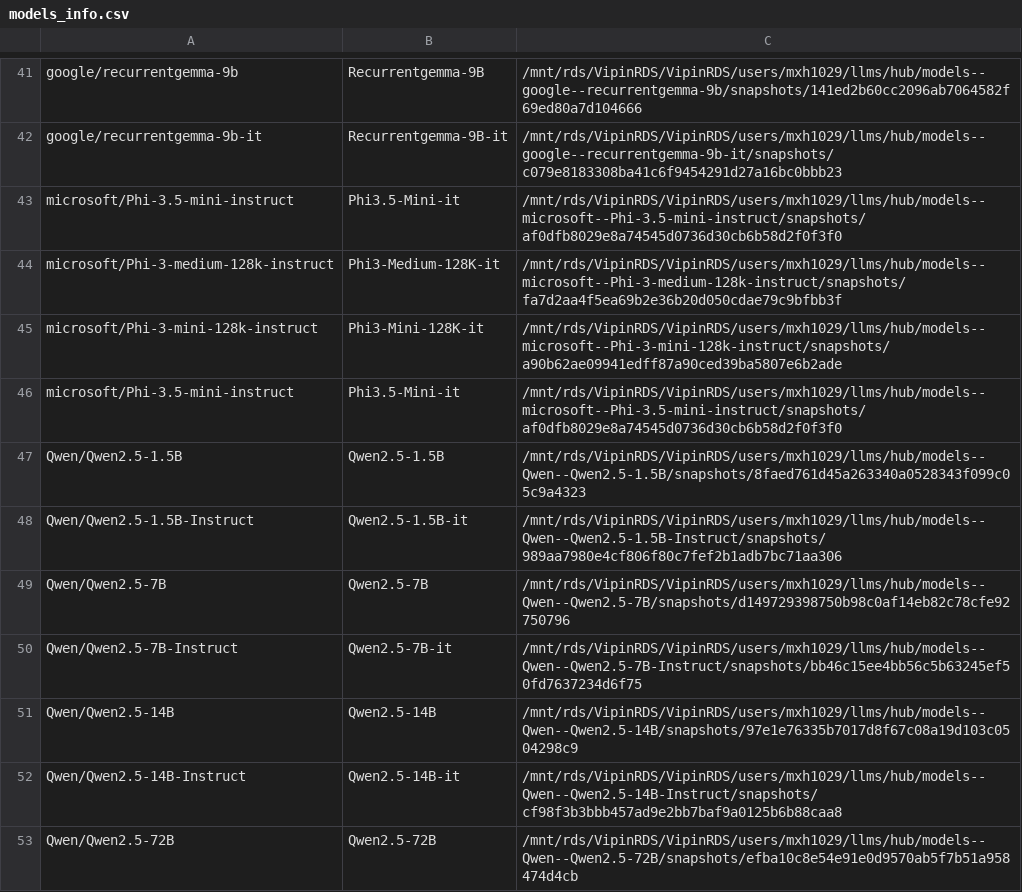
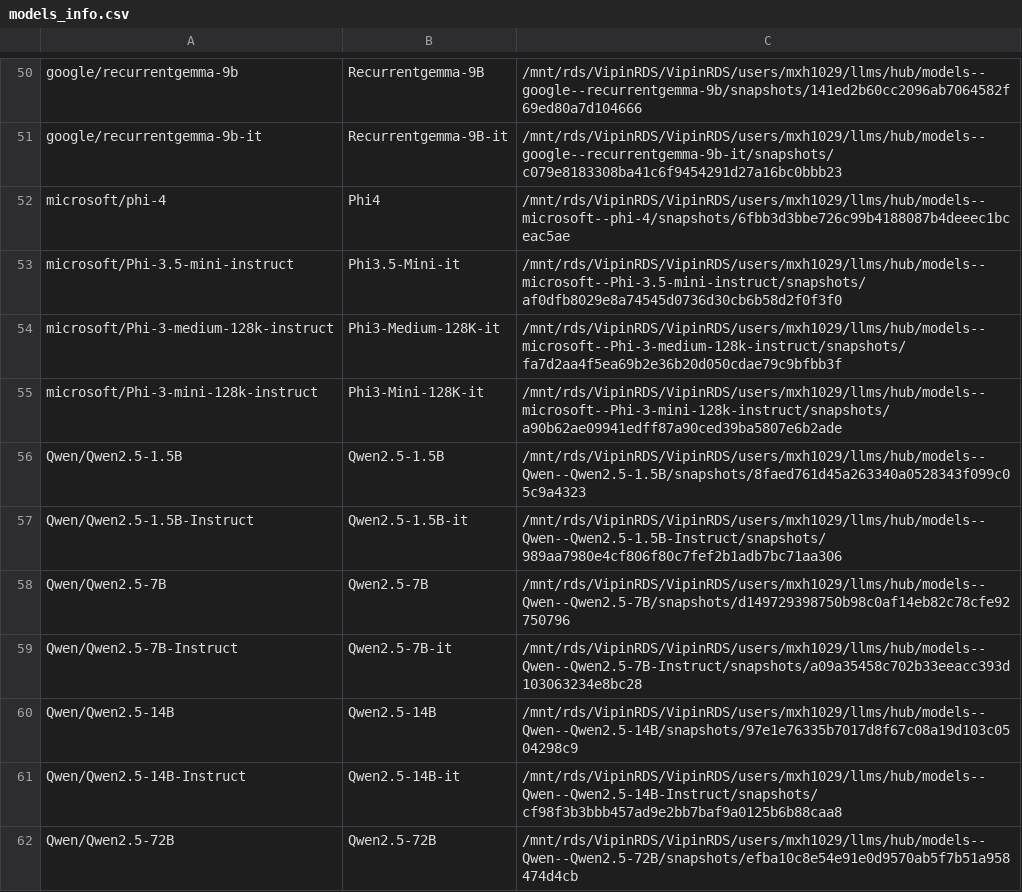
Before and after one commit to mohsenhariri/common-research, a CSV file: models_info.csv, drawn as a sheet; only a part is shown, gaps mark what is left out; the diff covers the shown part only.

Commit message:
qwq models

```diff
--- a/models_info.csv
+++ b/models_info.csv
@@ -42,2 +51,3 @@ google/recurrentgemma-9b,Recurrentgemma-9B,/mnt/rds/VipinRDS/VipinRDS/users/mxh1
 google/recurrentgemma-9b-it,Recurrentgemma-9B-it,/mnt/rds/VipinRDS/VipinRDS/users/mxh1029/llms/hub/models--google--recurrentgemma-9b-it/snapshots/c079e8183308ba41c6f9454291d27a16bc0bbb23
+microsoft/phi-4,Phi4,/mnt/rds/VipinRDS/VipinRDS/users/mxh1029/llms/hub/models--microsoft--phi-4/snapshots/6fbb3d3bbe726c99b4188087b4deeec1bceac5ae
 microsoft/Phi-3.5-mini-instruct,Phi3.5-Mini-it,/mnt/rds/VipinRDS/VipinRDS/users/mxh1029/llms/hub/models--microsoft--Phi-3.5-mini-instruct/snapshots/af0dfb8029e8a74545d0736d30cb6b58d2f0f3f0
@@ -45,3 +55,2 @@ microsoft/Phi-3-medium-128k-instruct,Phi3-Medium-128K-it,/mnt/rds/VipinRDS/Vipin
 microsoft/Phi-3-mini-128k-instruct,Phi3-Mini-128K-it,/mnt/rds/VipinRDS/VipinRDS/users/mxh1029/llms/hub/models--microsoft--Phi-3-mini-128k-instruct/snapshots/a90b62ae09941edff87a90ced39ba5807e6b2ade
-microsoft/Phi-3.5-mini-instruct,Phi3.5-Mini-it,/mnt/rds/VipinRDS/VipinRDS/users/mxh1029/llms/hub/models--microsoft--Phi-3.5-mini-instruct/snapshots/af0dfb8029e8a74545d0736d30cb6b58d2f0f3f0
 Qwen/Qwen2.5-1.5B,Qwen2.5-1.5B,/mnt/rds/VipinRDS/VipinRDS/users/mxh1029/llms/hub/models--Qwen--Qwen2.5-1.5B/snapshots/8faed761d45a263340a0528343f099c05c9a4323
@@ -49,3 +58,3 @@ Qwen/Qwen2.5-1.5B-Instruct,Qwen2.5-1.5B-it,/mnt/rds/VipinRDS/VipinRDS/users/mxh1
 Qwen/Qwen2.5-7B,Qwen2.5-7B,/mnt/rds/VipinRDS/VipinRDS/users/mxh1029/llms/hub/models--Qwen--Qwen2.5-7B/snapshots/d149729398750b98c0af14eb82c78cfe92750796
-Qwen/Qwen2.5-7B-Instruct,Qwen2.5-7B-it,/mnt/rds/VipinRDS/VipinRDS/users/mxh1029/llms/hub/models--Qwen--Qwen2.5-7B-Instruct/snapshots/bb46c15ee4bb56c5b63245ef50fd7637234d6f75
+Qwen/Qwen2.5-7B-Instruct,Qwen2.5-7B-it,/mnt/rds/VipinRDS/VipinRDS/users/mxh1029/llms/hub/models--Qwen--Qwen2.5-7B-Instruct/snapshots/a09a35458c702b33eeacc393d103063234e8bc28
 Qwen/Qwen2.5-14B,Qwen2.5-14B,/mnt/rds/VipinRDS/VipinRDS/users/mxh1029/llms/hub/models--Qwen--Qwen2.5-14B/snapshots/97e1e76335b7017d8f67c08a19d103c0504298c9
```
Also changed, not shown: 14 added rows and 4 edited cells elsewhere in this file, 1 other file.
